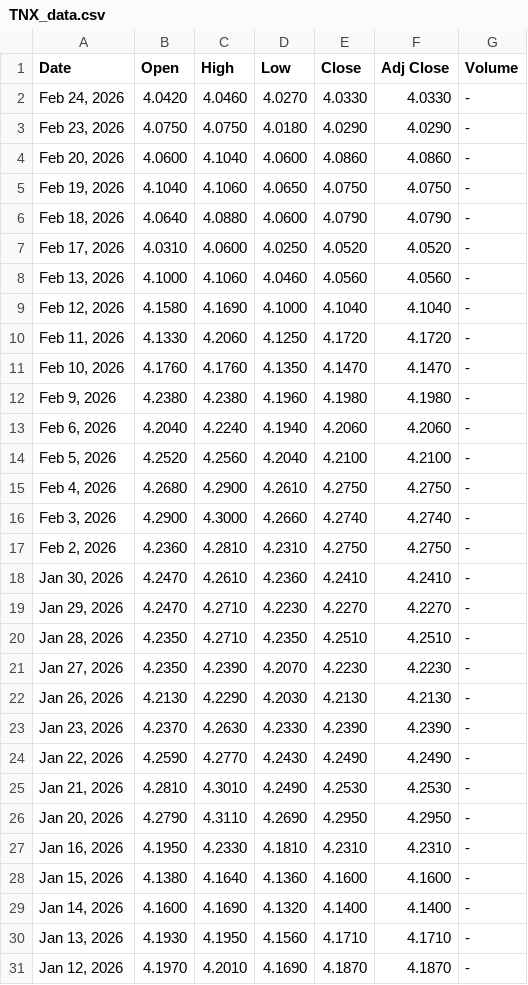
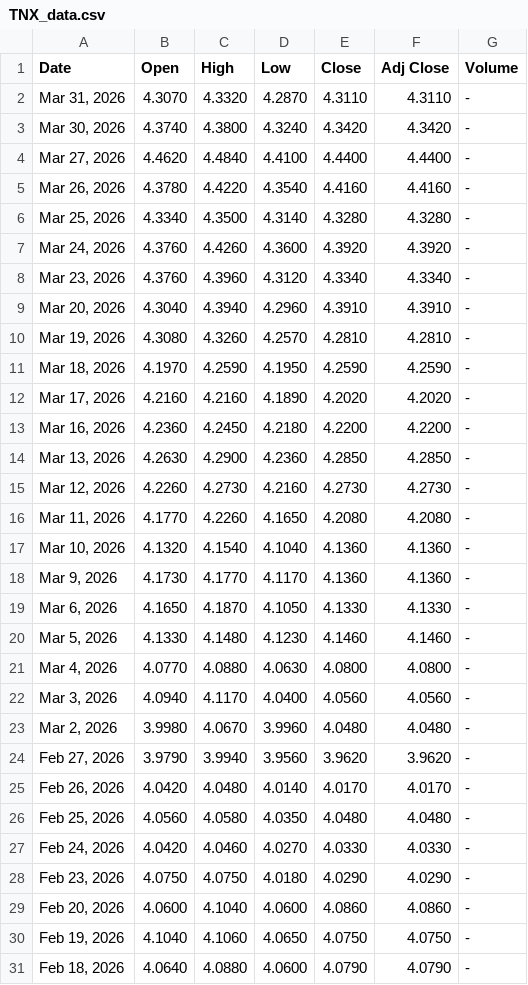
Before and after one commit to nekiee13/opencode-FIN, a CSV file: data/raw/tickers/TNX_data.csv, drawn as a sheet; only a part is shown; the shorter side is filled out with more unchanged rows; the diff names each change by its address in the sheet, - before the commit and + after, or states it on an @@ line.

```diff
--- a/data/raw/tickers/TNX_data.csv
+++ b/data/raw/tickers/TNX_data.csv
+row 2: Mar 31, 2026 | 4.3070 | 4.3320 | 4.2870 | 4.3110 | 4.3110 | -
+row 3: Mar 30, 2026 | 4.3740 | 4.3800 | 4.3240 | 4.3420 | 4.3420 | -
+row 4: Mar 27, 2026 | 4.4620 | 4.4840 | 4.4100 | 4.4400 | 4.4400 | -
+row 5: Mar 26, 2026 | 4.3780 | 4.4220 | 4.3540 | 4.4160 | 4.4160 | -
+row 6: Mar 25, 2026 | 4.3340 | 4.3500 | 4.3140 | 4.3280 | 4.3280 | -
+row 7: Mar 24, 2026 | 4.3760 | 4.4260 | 4.3600 | 4.3920 | 4.3920 | -
+row 8: Mar 23, 2026 | 4.3760 | 4.3960 | 4.3120 | 4.3340 | 4.3340 | -
+row 9: Mar 20, 2026 | 4.3040 | 4.3940 | 4.2960 | 4.3910 | 4.3910 | -
+row 10: Mar 19, 2026 | 4.3080 | 4.3260 | 4.2570 | 4.2810 | 4.2810 | -
+row 11: Mar 18, 2026 | 4.1970 | 4.2590 | 4.1950 | 4.2590 | 4.2590 | -
+row 12: Mar 17, 2026 | 4.2160 | 4.2160 | 4.1890 | 4.2020 | 4.2020 | -
+row 13: Mar 16, 2026 | 4.2360 | 4.2450 | 4.2180 | 4.2200 | 4.2200 | -
+row 14: Mar 13, 2026 | 4.2630 | 4.2900 | 4.2360 | 4.2850 | 4.2850 | -
+row 15: Mar 12, 2026 | 4.2260 | 4.2730 | 4.2160 | 4.2730 | 4.2730 | -
+row 16: Mar 11, 2026 | 4.1770 | 4.2260 | 4.1650 | 4.2080 | 4.2080 | -
+row 17: Mar 10, 2026 | 4.1320 | 4.1540 | 4.1040 | 4.1360 | 4.1360 | -
+row 18: Mar 9, 2026 | 4.1730 | 4.1770 | 4.1170 | 4.1360 | 4.1360 | -
+row 19: Mar 6, 2026 | 4.1650 | 4.1870 | 4.1050 | 4.1330 | 4.1330 | -
+row 20: Mar 5, 2026 | 4.1330 | 4.1480 | 4.1230 | 4.1460 | 4.1460 | -
+row 21: Mar 4, 2026 | 4.0770 | 4.0880 | 4.0630 | 4.0800 | 4.0800 | -
+row 22: Mar 3, 2026 | 4.0940 | 4.1170 | 4.0400 | 4.0560 | 4.0560 | -
+row 23: Mar 2, 2026 | 3.9980 | 4.0670 | 3.9960 | 4.0480 | 4.0480 | -
+row 24: Feb 27, 2026 | 3.9790 | 3.9940 | 3.9560 | 3.9620 | 3.9620 | -
+row 25: Feb 26, 2026 | 4.0420 | 4.0480 | 4.0140 | 4.0170 | 4.0170 | -
+row 26: Feb 25, 2026 | 4.0560 | 4.0580 | 4.0350 | 4.0480 | 4.0480 | -
```
Also changed, not shown: data/raw/tickers/AAPL_data.csv, data/raw/tickers/DJI_data.csv, 4 other files.
